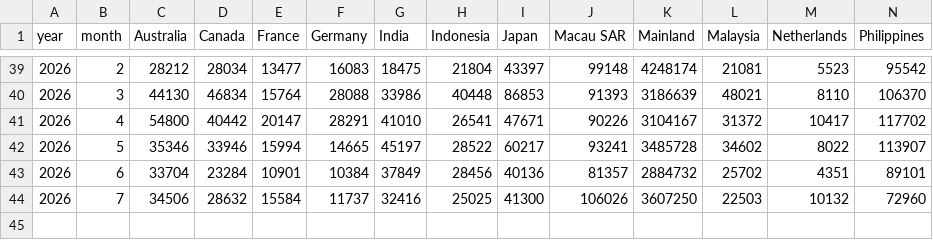
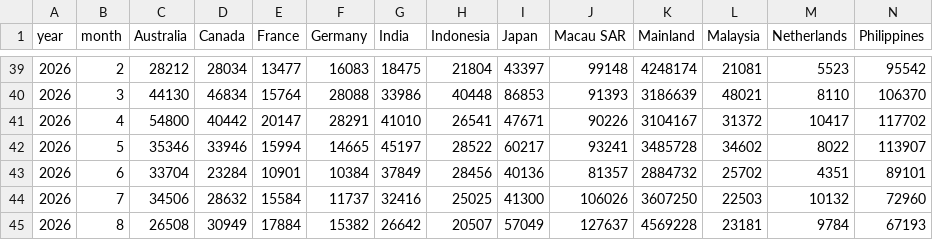
Before and after one commit to eleafx/ibob-dashboard-web, a CSV file: data/international_visitors.csv, drawn as a sheet; only a part is shown, gaps mark what is left out; rows hold the shown columns only; the diff names each change by its address in the sheet, - before the commit and + after, or states it on an @@ line.

```diff
--- a/data/international_visitors.csv
+++ b/data/international_visitors.csv
+row 45: 2026 | 8 | 26508 | 30949 | 17884 | 15382 | 26642 | 20507 | 57049 | 127637 | 4569228 | 23181 | 9784 | 67193
```
